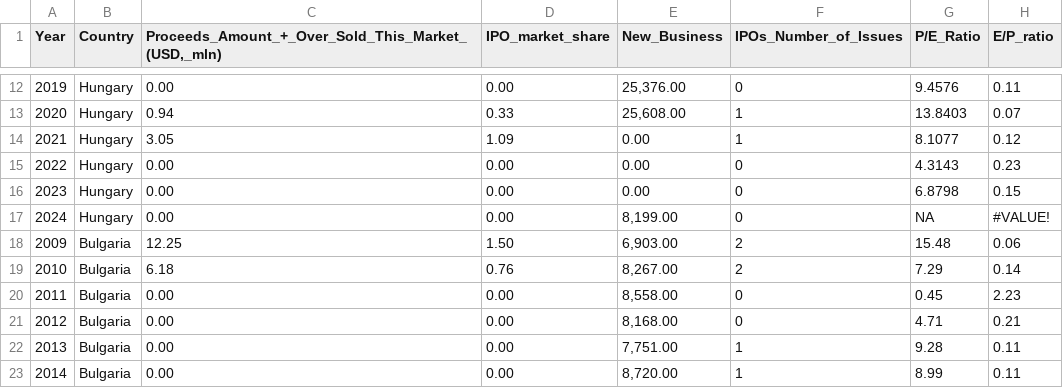
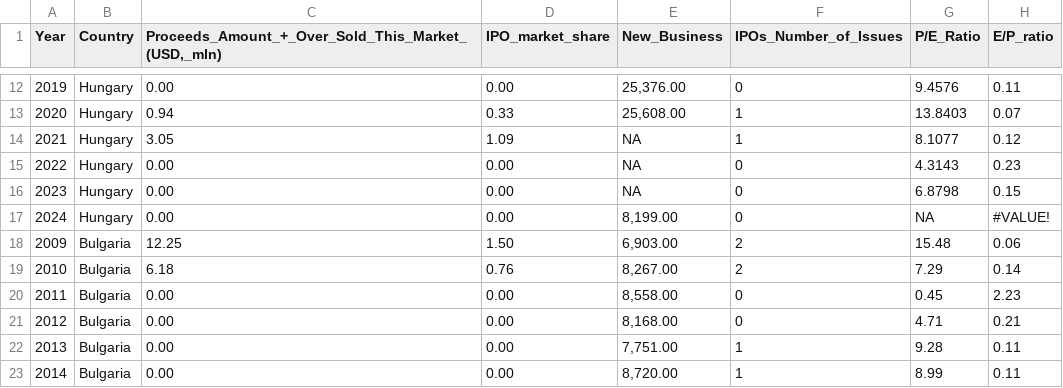
Before and after one commit to SofiyaLyn/Thesis, a CSV file: true_data.csv, drawn as a sheet; only a part is shown, gaps mark what is left out; the diff covers the shown part only; the diff names each change by its address in the sheet, - before the commit and + after, or states it on an @@ line.

```diff
--- a/true_data.csv
+++ b/true_data.csv
-E14:E16 (New_Business): 0.00
+E14:E16 (New_Business): NA
```
Also changed, not shown: 37 edited cells elsewhere in this file.
